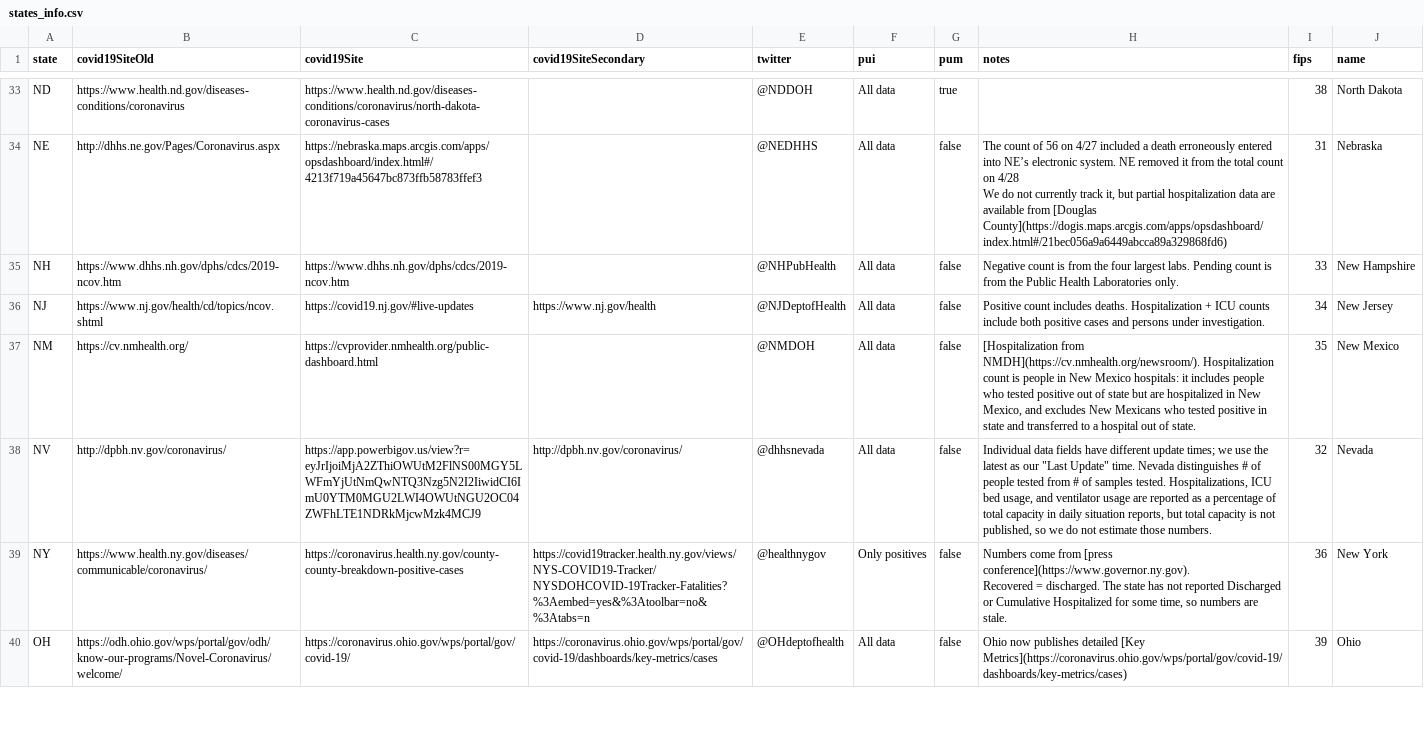
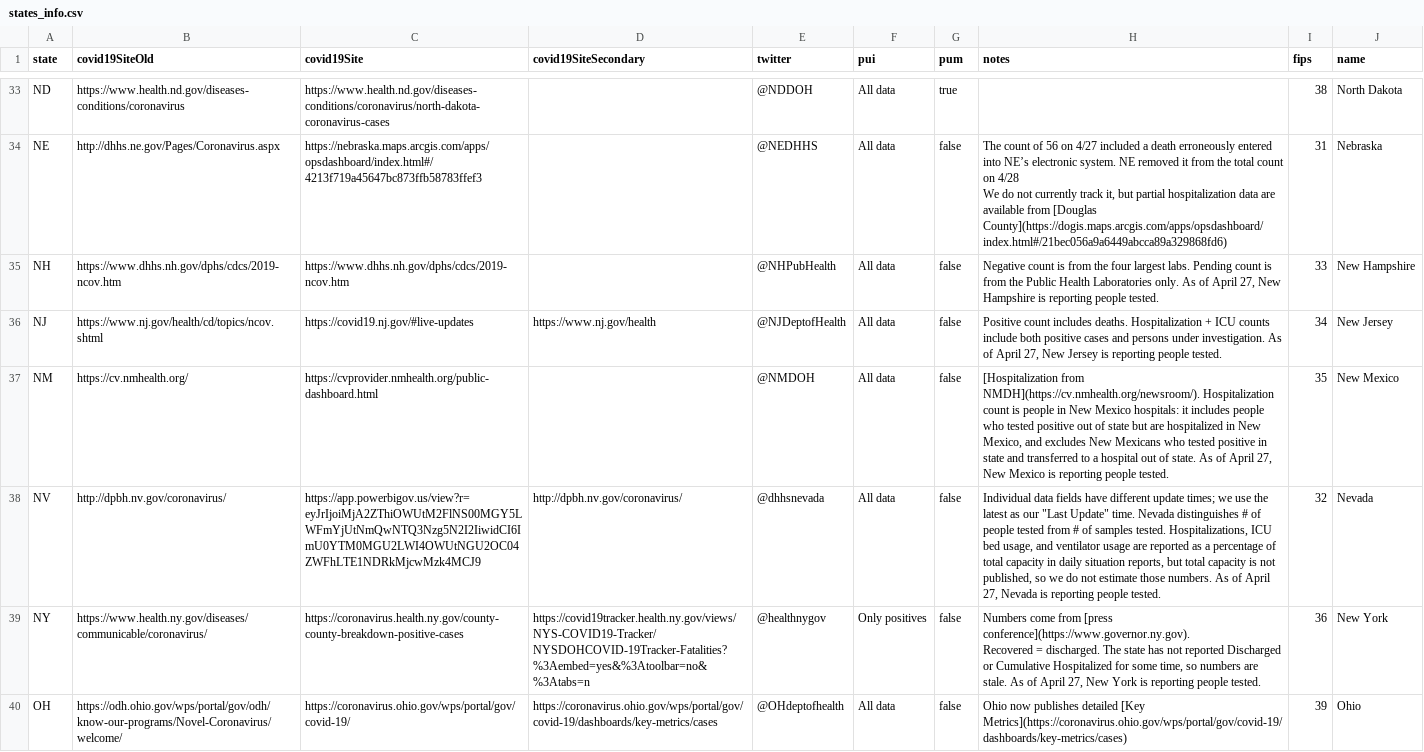
Before and after one commit to thoo/covid-tracking-data, a CSV file: data/states_info.csv, drawn as a sheet; only a part is shown, gaps mark what is left out; the diff covers the shown part only; the diff names each change by its address in the sheet, - before the commit and + after, or states it on an @@ line.

```diff
--- a/data/states_info.csv
+++ b/data/states_info.csv
-H35 (notes): …Laboratories only.
+H35 (notes): …Laboratories only. As of April 27, New Hampshire is reporting people tested.
-H36 (notes): …under investigation.
+H36 (notes): …under investigation. As of April 27, New Jersey is reporting people tested.
-H37 (notes): …of state.
+H37 (notes): …of state. As of April 27, New Mexico is reporting people tested.
-H38 (notes): …those numbers.
+H38 (notes): …those numbers. As of April 27, Nevada is reporting people tested.
-H39 (notes): …are stale.
+H39 (notes): …are stale. As of April 27, New York is reporting people tested.
```
Also changed, not shown: 23 edited cells elsewhere in this file, data/us_current.csv.
